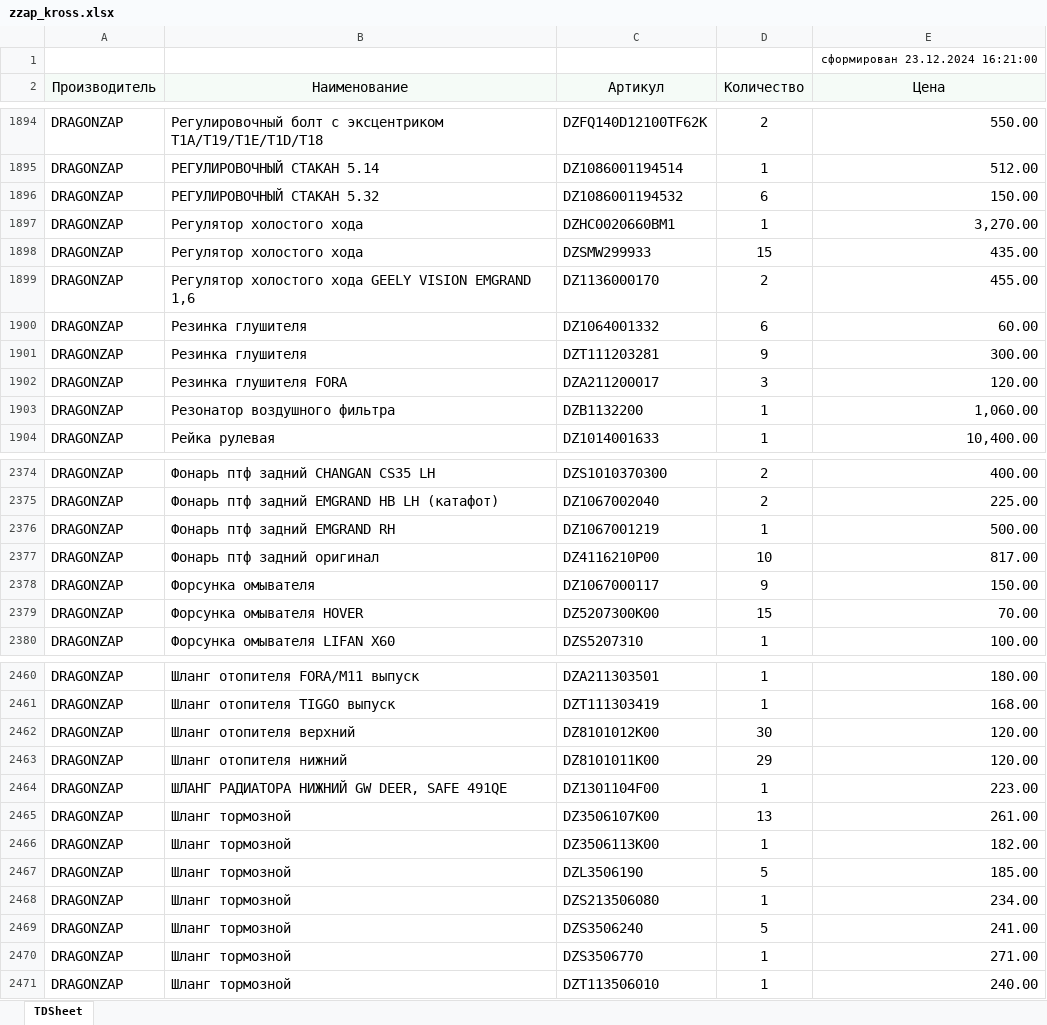
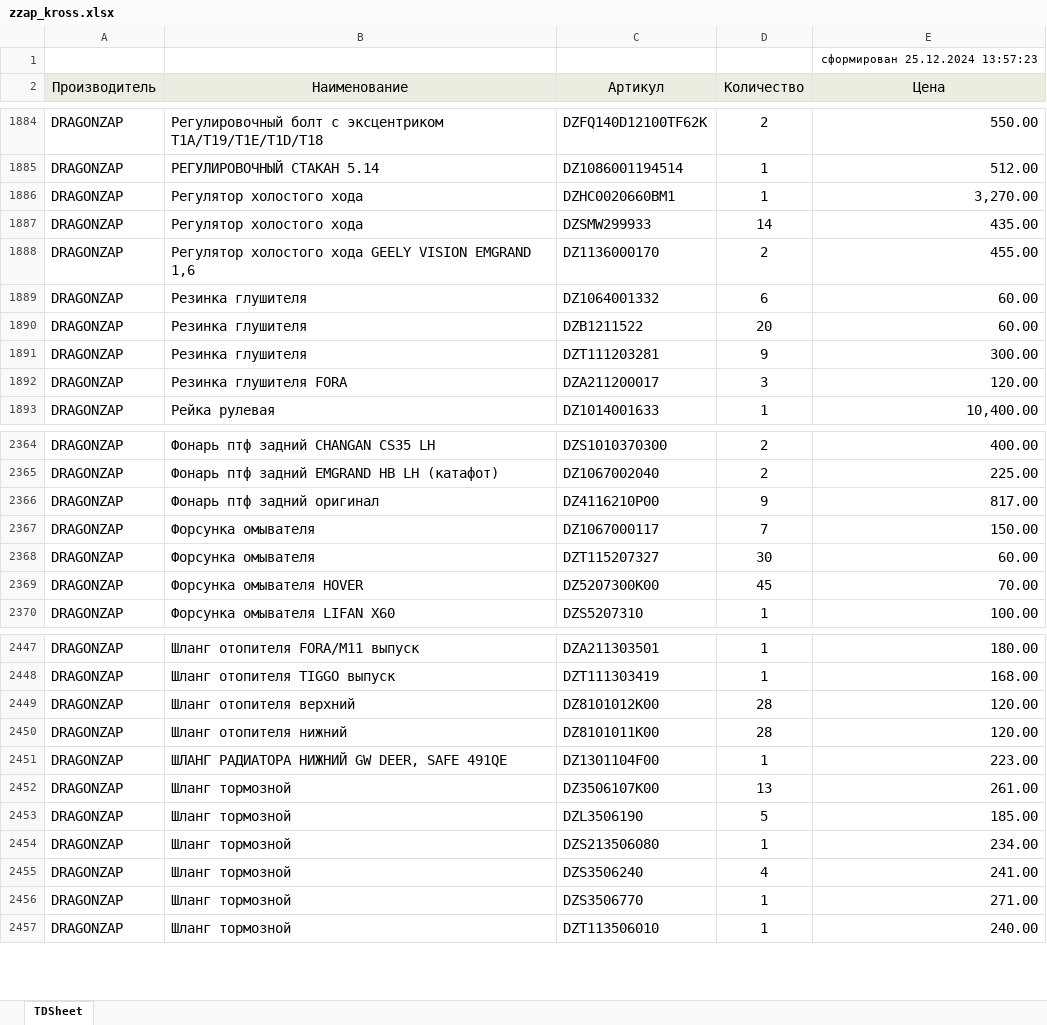
Before and after one commit to alexesma/DZ_fastapi, an Excel workbook: uploads/pricelistprovider/zzap_kross.xlsx, sheet TDSheet, drawn as a sheet; only a part is shown, gaps mark what is left out; values as stored, in another font and other column widths than the file's, no borders; removed rows and columns are numbered as before the commit, all else as after; the diff covers the shown part only; the diff names each change by its address in the sheet, - before the commit and + after, or states it on an @@ line.

```diff
--- a/uploads/pricelistprovider/zzap_kross.xlsx (sheet TDSheet)
+++ b/uploads/pricelistprovider/zzap_kross.xlsx (sheet TDSheet)
-E1 (Цена): сформирован 23.12.2024 16:21:00
+E1 (Цена): сформирован 25.12.2024 13:57:23
-row 1896: DRAGONZAP | РЕГУЛИРОВОЧНЫЙ СТАКАН 5.32 | DZ1086001194532 | 6 | 150.00
-D1887 (Количество): 15
+D1887 (Количество): 14
+row 1890: DRAGONZAP | Резинка глушителя | DZB1211522 | 20 | 60.00
-row 1903: DRAGONZAP | Резонатор воздушного фильтра | DZB1132200 | 1 | 1,060.00
-row 2376: DRAGONZAP | Фонарь птф задний EMGRAND RH | DZ1067001219 | 1 | 500.00
-D2366 (Количество): 10
+D2366 (Количество): 9
-D2367 (Количество): 9
+D2367 (Количество): 7
+row 2368: DRAGONZAP | Форсунка омывателя | DZT115207327 | 30 | 60.00
-D2369 (Количество): 15
+D2369 (Количество): 45
-D2449 (Количество): 30
+D2449 (Количество): 28
-D2450 (Количество): 29
+D2450 (Количество): 28
-row 2466: DRAGONZAP | Шланг тормозной | DZ3506113K00 | 1 | 182.00
-D2455 (Количество): 5
+D2455 (Количество): 4
```
Also changed, not shown: 14 added rows, 37 removed rows and 152 edited cells elsewhere in this sheet, 14 other files.
